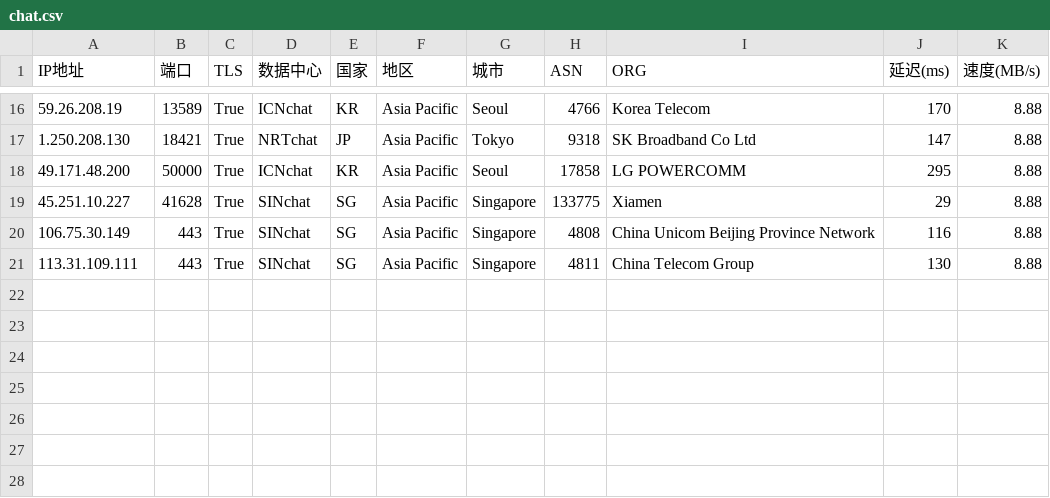
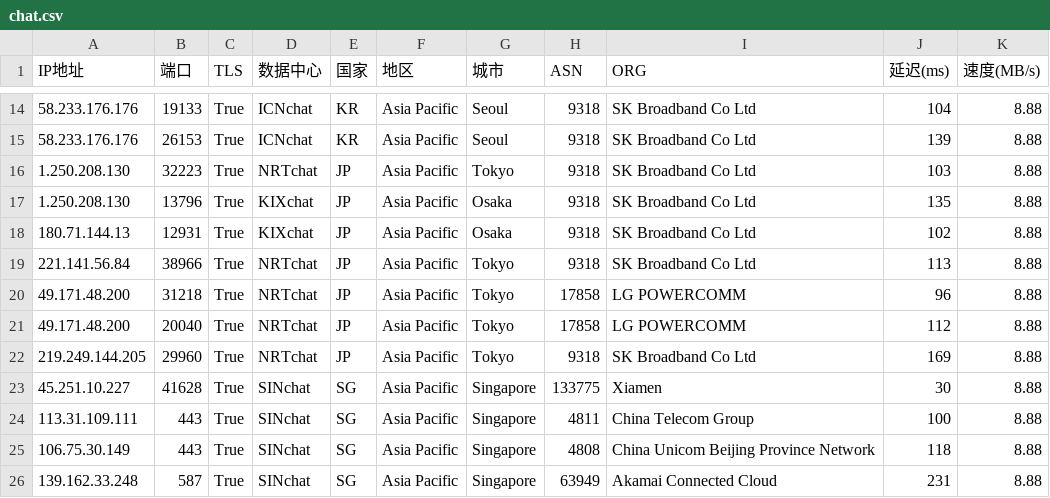
Before and after one commit to dingdingdang22/newini, a CSV file: chat.csv, drawn as a sheet; only a part is shown, gaps mark what is left out; the diff covers the shown part only.

```diff
--- a/chat.csv
+++ b/chat.csv
@@ -16,6 +14,13 @@ IP地址,端口,TLS,数据中心,国家,地区,城市,ASN,ORG,延迟(ms),速度(
-59.26.208.19,13589,True,ICNchat,KR,Asia Pacific,Seoul,4766,Korea Telecom,170,8.88
-1.250.208.130,18421,True,NRTchat,JP,Asia Pacific,Tokyo,9318,SK Broadband Co Ltd,147,8.88
-49.171.48.200,50000,True,ICNchat,KR,Asia Pacific,Seoul,17858,LG POWERCOMM,295,8.88
-45.251.10.227,41628,True,SINchat,SG,Asia Pacific,Singapore,133775,Xiamen,29,8.88
-106.75.30.149,443,True,SINchat,SG,Asia Pacific,Singapore,4808,China Unicom Beijing Province Network,116,8.88
-113.31.109.111,443,True,SINchat,SG,Asia Pacific,Singapore,4811,China Telecom Group,130,8.88
+58.233.176.176,19133,True,ICNchat,KR,Asia Pacific,Seoul,9318,SK Broadband Co Ltd,104,8.88
+58.233.176.176,26153,True,ICNchat,KR,Asia Pacific,Seoul,9318,SK Broadband Co Ltd,139,8.88
+1.250.208.130,32223,True,NRTchat,JP,Asia Pacific,Tokyo,9318,SK Broadband Co Ltd,103,8.88
+1.250.208.130,13796,True,KIXchat,JP,Asia Pacific,Osaka,9318,SK Broadband Co Ltd,135,8.88
+180.71.144.13,12931,True,KIXchat,JP,Asia Pacific,Osaka,9318,SK Broadband Co Ltd,102,8.88
+221.141.56.84,38966,True,NRTchat,JP,Asia Pacific,Tokyo,9318,SK Broadband Co Ltd,113,8.88
+49.171.48.200,31218,True,NRTchat,JP,Asia Pacific,Tokyo,17858,LG POWERCOMM,96,8.88
+49.171.48.200,20040,True,NRTchat,JP,Asia Pacific,Tokyo,17858,LG POWERCOMM,112,8.88
+219.249.144.205,29960,True,NRTchat,JP,Asia Pacific,Tokyo,9318,SK Broadband Co Ltd,169,8.88
+45.251.10.227,41628,True,SINchat,SG,Asia Pacific,Singapore,133775,Xiamen,30,8.88
+113.31.109.111,443,True,SINchat,SG,Asia Pacific,Singapore,4811,China Telecom Group,100,8.88
+106.75.30.149,443,True,SINchat,SG,Asia Pacific,Singapore,4808,China Unicom Beijing Province Network,118,8.88
+139.162.33.248,587,True,SINchat,SG,Asia Pacific,Singapore,63949,Akamai Connected Cloud,231,8.88
```
Also changed, not shown: 1 added row, 3 removed rows and 31 edited cells elsewhere in this file.
